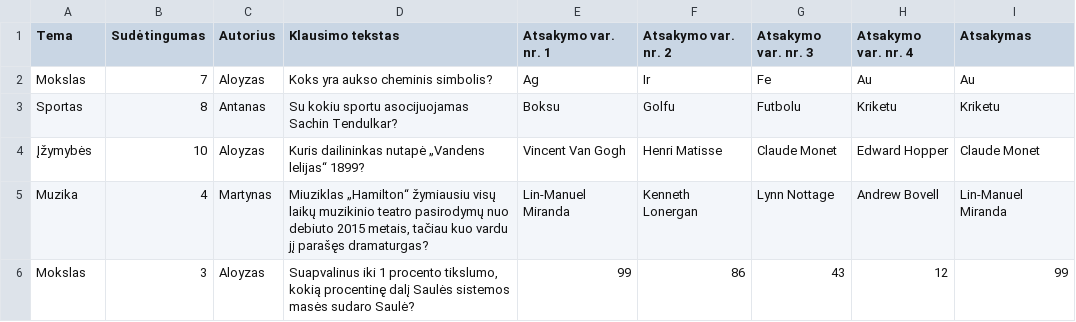
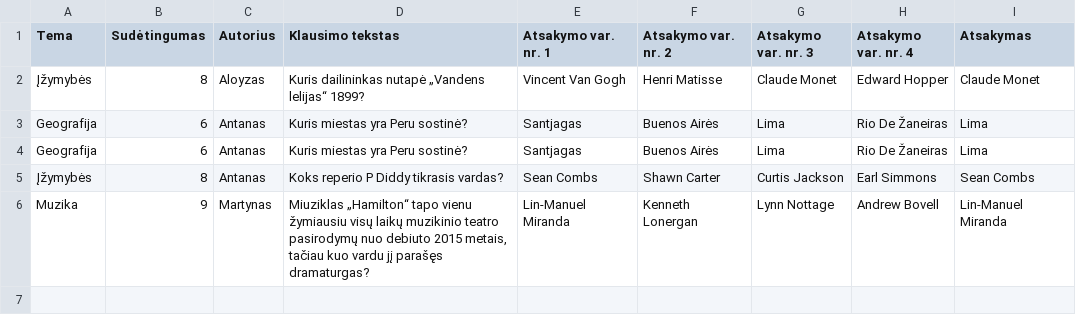
Before and after one commit to justas-karpavicius/LaboratorinisDarbas1, a CSV file: Klausimai1.csv, drawn as a sheet.

```diff
--- a/Klausimai1.csv
+++ b/Klausimai1.csv
@@ -1,6 +1,6 @@
 Tema;Sudėtingumas;Autorius;Klausimo tekstas;Atsakymo var. nr. 1;Atsakymo var. nr. 2;Atsakymo var. nr. 3;Atsakymo var. nr. 4;Atsakymas
-Mokslas;7;Aloyzas;Koks yra aukso cheminis simbolis?;Ag;Ir;Fe;Au;Au
-Sportas;8;Antanas;Su kokiu sportu asocijuojamas Sachin Tendulkar?;Boksu;Golfu;Futbolu;Kriketu;Kriketu
-Įžymybės;10;Aloyzas;Kuris dailininkas nutapė „Vandens lelijas“ 1899?;Vincent Van Gogh;Henri Matisse;Claude Monet;Edward Hopper;Claude Monet
-Muzika;4;Martynas;Miuziklas „Hamilton“ žymiausiu visų laikų muzikinio teatro pasirodymų nuo debiuto 2015 metais, tačiau kuo vardu jį parašęs dramaturgas?;Lin-Manuel Miranda;Kenneth Lonergan;Lynn Nottage;Andrew Bovell;Lin-Manuel Miranda
-Mokslas;3;Aloyzas;Suapvalinus iki 1 procento tikslumo, kokią procentinę dalį Saulės sistemos masės sudaro Saulė?;99;86;43;12;99
+Įžymybės;8;Aloyzas;Kuris dailininkas nutapė „Vandens lelijas“ 1899?;Vincent Van Gogh;Henri Matisse;Claude Monet;Edward Hopper;Claude Monet
+Geografija;6;Antanas;Kuris miestas yra Peru sostinė?;Santjagas;Buenos Airės;Lima;Rio De Žaneiras;Lima
+Geografija;6;Antanas;Kuris miestas yra Peru sostinė?;Santjagas;Buenos Airės;Lima;Rio De Žaneiras;Lima
+Įžymybės;8;Antanas;Koks reperio P Diddy tikrasis vardas?;Sean Combs;Shawn Carter;Curtis Jackson;Earl Simmons;Sean Combs
+Muzika;9;Martynas;Miuziklas „Hamilton“ tapo vienu žymiausiu visų laikų muzikinio teatro pasirodymų nuo debiuto 2015 metais, tačiau kuo vardu jį parašęs dramaturgas?;Lin-Manuel Miranda;Kenneth Lonergan;Lynn Nottage;Andrew Bovell;Lin-Manuel Miranda
```
Also changed, not shown: Data1.csv, Data2.csv, 11 other files.
